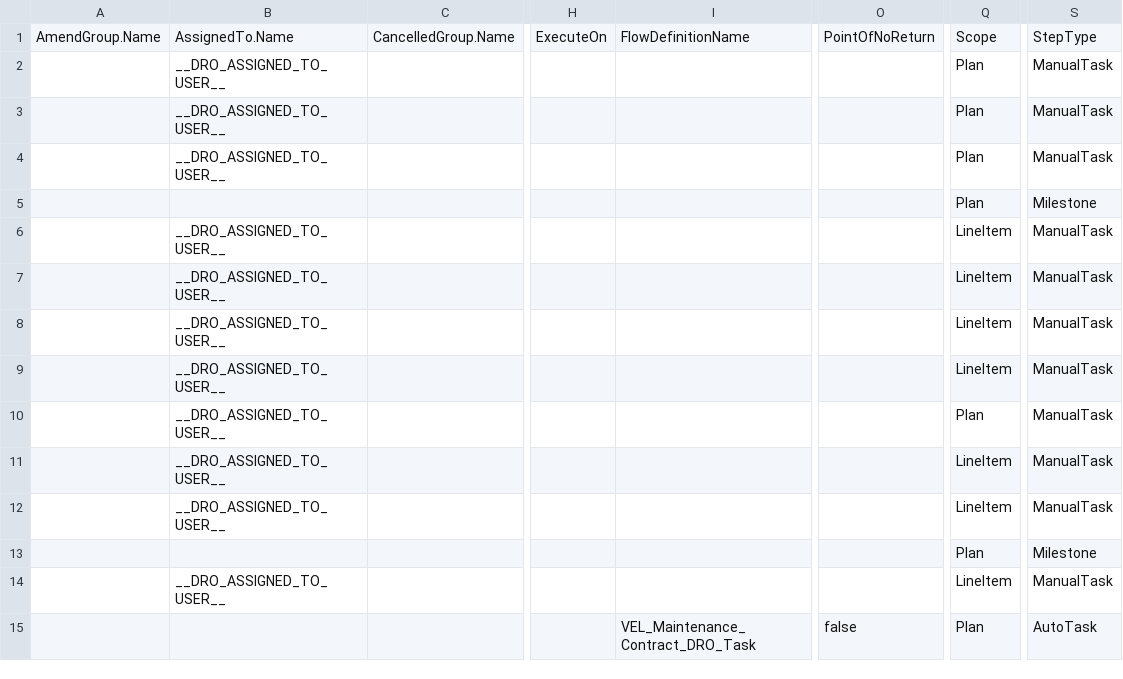
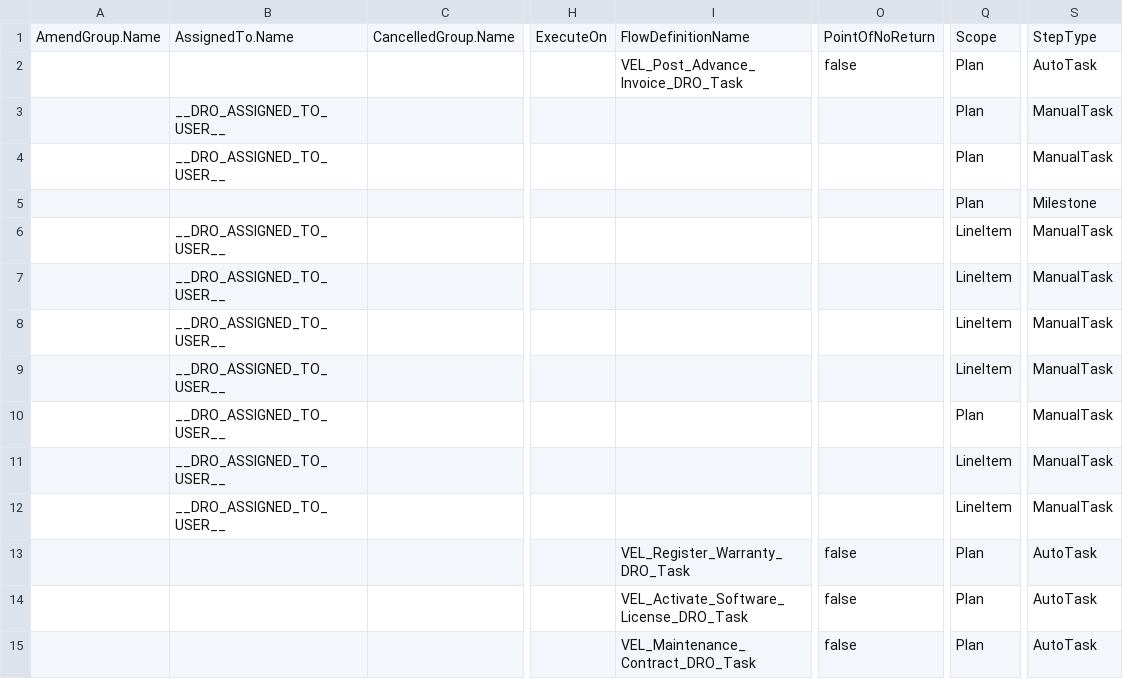
Before and after one commit to dariofinotti/VelantisIndustrialSystem2.0, a CSV file: datasets/sfdmu/vel/en-US/vel-dro/FulfillmentStepDefinition.csv, drawn as a sheet; only a part is shown, gaps mark what is left out; the diff names each change by its address in the sheet, - before the commit and + after, or states it on an @@ line.

```diff
--- a/datasets/sfdmu/vel/en-US/vel-dro/FulfillmentStepDefinition.csv
+++ b/datasets/sfdmu/vel/en-US/vel-dro/FulfillmentStepDefinition.csv
-B2: __DRO_ASSIGNED_TO_USER__
+B2: (empty)
-I2: (empty)
+I2: VEL_Post_Advance_Invoice_DRO_Task
-O2: (empty)
+O2: false
-S2: ManualTask
+S2: AutoTask
-I13: (empty)
+I13: VEL_Register_Warranty_DRO_Task
-O13:O14: (empty)
+O13:O14: false
-S13: Milestone
+S13: AutoTask
-B14: __DRO_ASSIGNED_TO_USER__
+B14: (empty)
-I14: (empty)
+I14: VEL_Activate_Software_License_DRO_Task
-Q14: LineItem
+Q14: Plan
-S14: ManualTask
+S14: AutoTask
```
Also changed, not shown: datasets/sfdmu/vel/en-US/vel-dro/FulfillmentStepDependencyDef.csv, 2 other files.
